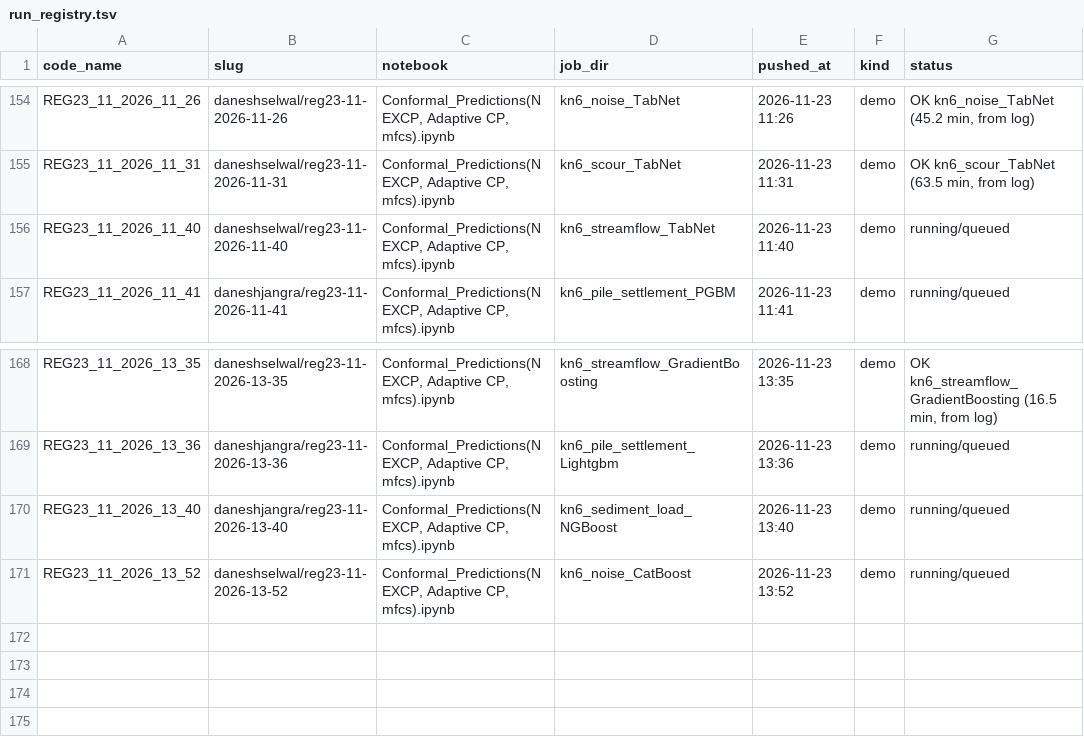
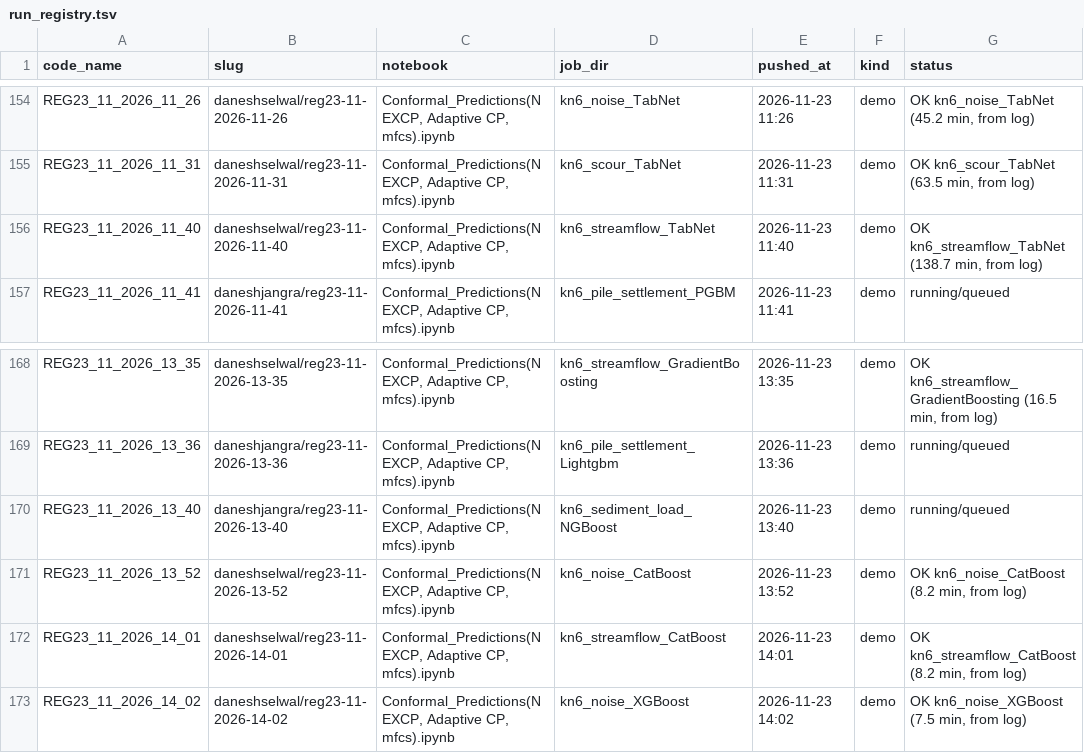
Before and after one commit to DaneshSelwal/Regression-UQ-Benchmark, a TSV file: docs/run_registry.tsv, drawn as a sheet; only a part is shown, gaps mark what is left out.

```diff
--- a/docs/run_registry.tsv
+++ b/docs/run_registry.tsv
@@ -155,3 +155,3 @@ REG23_11_2026_11_26	daneshselwal/reg23-11-2026-11-26	Conformal_Predictions(NEXCP
 REG23_11_2026_11_31	daneshselwal/reg23-11-2026-11-31	Conformal_Predictions(NEXCP, Adaptive CP, mfcs).ipynb	kn6_scour_TabNet	2026-11-23 11:31	demo	OK kn6_scour_TabNet (63.5 min, from log)
-REG23_11_2026_11_40	daneshselwal/reg23-11-2026-11-40	Conformal_Predictions(NEXCP, Adaptive CP, mfcs).ipynb	kn6_streamflow_TabNet	2026-11-23 11:40	demo	running/queued
+REG23_11_2026_11_40	daneshselwal/reg23-11-2026-11-40	Conformal_Predictions(NEXCP, Adaptive CP, mfcs).ipynb	kn6_streamflow_TabNet	2026-11-23 11:40	demo	OK kn6_streamflow_TabNet (138.7 min, from log)
 REG23_11_2026_11_41	daneshjangra/reg23-11-2026-11-41	Conformal_Predictions(NEXCP, Adaptive CP, mfcs).ipynb	kn6_pile_settlement_PGBM	2026-11-23 11:41	demo	running/queued
@@ -170,2 +170,4 @@ REG23_11_2026_13_36	daneshjangra/reg23-11-2026-13-36	Conformal_Predictions(NEXCP
 REG23_11_2026_13_40	daneshjangra/reg23-11-2026-13-40	Conformal_Predictions(NEXCP, Adaptive CP, mfcs).ipynb	kn6_sediment_load_NGBoost	2026-11-23 13:40	demo	running/queued
-REG23_11_2026_13_52	daneshselwal/reg23-11-2026-13-52	Conformal_Predictions(NEXCP, Adaptive CP, mfcs).ipynb	kn6_noise_CatBoost	2026-11-23 13:52	demo	running/queued
+REG23_11_2026_13_52	daneshselwal/reg23-11-2026-13-52	Conformal_Predictions(NEXCP, Adaptive CP, mfcs).ipynb	kn6_noise_CatBoost	2026-11-23 13:52	demo	OK kn6_noise_CatBoost (8.2 min, from log)
+REG23_11_2026_14_01	daneshselwal/reg23-11-2026-14-01	Conformal_Predictions(NEXCP, Adaptive CP, mfcs).ipynb	kn6_streamflow_CatBoost	2026-11-23 14:01	demo	OK kn6_streamflow_CatBoost (8.2 min, from log)
+REG23_11_2026_14_02	daneshselwal/reg23-11-2026-14-02	Conformal_Predictions(NEXCP, Adaptive CP, mfcs).ipynb	kn6_noise_XGBoost	2026-11-23 14:02	demo	OK kn6_noise_XGBoost (7.5 min, from log)
```
